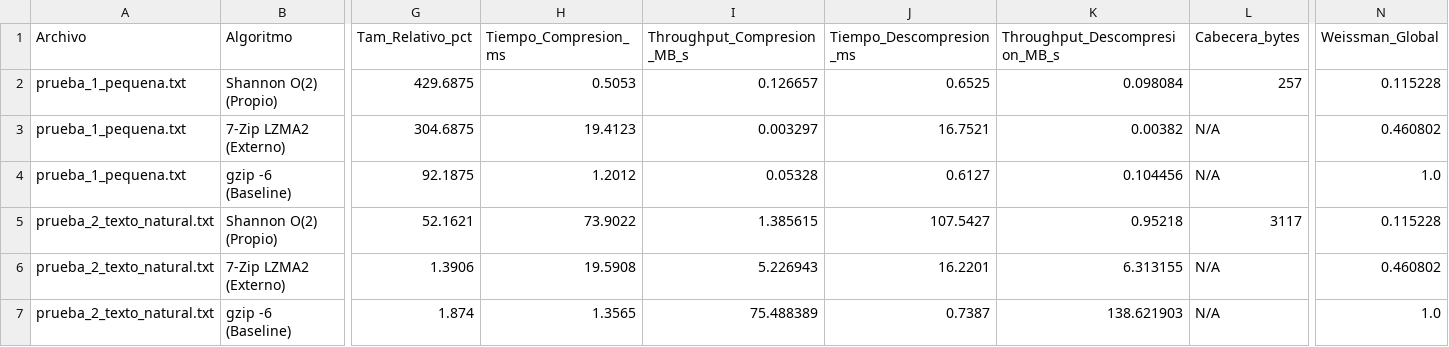
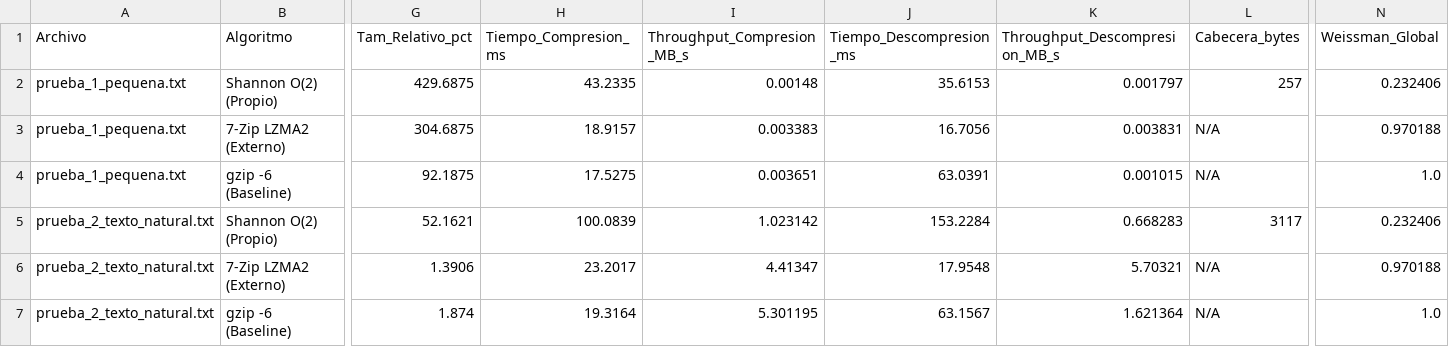
Before and after one commit to snti1/TDI-Practico-2, a CSV file: Practico de maquina/results/benchmark_results.csv, drawn as a sheet; only a part is shown, gaps mark what is left out; the diff covers the shown part only; the diff names each change by its address in the sheet, - before the commit and + after, or states it on an @@ line.

Commit message:
refactor de benchmark.py

```diff
--- a/Practico de maquina/results/benchmark_results.csv
+++ b/Practico de maquina/results/benchmark_results.csv
-H2 (Tiempo_Compresion_ms): 0.5053
+H2 (Tiempo_Compresion_ms): 43.2335
-I2 (Throughput_Compresion_MB_s): 0.126657
+I2 (Throughput_Compresion_MB_s): 0.00148
-J2 (Tiempo_Descompresion_ms): 0.6525
+J2 (Tiempo_Descompresion_ms): 35.6153
-K2 (Throughput_Descompresion_MB_s): 0.098084
+K2 (Throughput_Descompresion_MB_s): 0.001797
-N2 (Weissman_Global): 0.115228
+N2 (Weissman_Global): 0.232406
-H3 (Tiempo_Compresion_ms): 19.4123
+H3 (Tiempo_Compresion_ms): 18.9157
-I3 (Throughput_Compresion_MB_s): 0.003297
+I3 (Throughput_Compresion_MB_s): 0.003383
-J3 (Tiempo_Descompresion_ms): 16.7521
+J3 (Tiempo_Descompresion_ms): 16.7056
-K3 (Throughput_Descompresion_MB_s): 0.00382
+K3 (Throughput_Descompresion_MB_s): 0.003831
-N3 (Weissman_Global): 0.460802
+N3 (Weissman_Global): 0.970188
-H4 (Tiempo_Compresion_ms): 1.2012
+H4 (Tiempo_Compresion_ms): 17.5275
-I4 (Throughput_Compresion_MB_s): 0.05328
+I4 (Throughput_Compresion_MB_s): 0.003651
-J4 (Tiempo_Descompresion_ms): 0.6127
+J4 (Tiempo_Descompresion_ms): 63.0391
-K4 (Throughput_Descompresion_MB_s): 0.104456
+K4 (Throughput_Descompresion_MB_s): 0.001015
-H5 (Tiempo_Compresion_ms): 73.9022
+H5 (Tiempo_Compresion_ms): 100.0839
-I5 (Throughput_Compresion_MB_s): 1.385615
+I5 (Throughput_Compresion_MB_s): 1.023142
-J5 (Tiempo_Descompresion_ms): 107.5427
+J5 (Tiempo_Descompresion_ms): 153.2284
-K5 (Throughput_Descompresion_MB_s): 0.95218
+K5 (Throughput_Descompresion_MB_s): 0.668283
-N5 (Weissman_Global): 0.115228
+N5 (Weissman_Global): 0.232406
-H6 (Tiempo_Compresion_ms): 19.5908
+H6 (Tiempo_Compresion_ms): 23.2017
-I6 (Throughput_Compresion_MB_s): 5.226943
+I6 (Throughput_Compresion_MB_s): 4.41347
-J6 (Tiempo_Descompresion_ms): 16.2201
+J6 (Tiempo_Descompresion_ms): 17.9548
-K6 (Throughput_Descompresion_MB_s): 6.313155
+K6 (Throughput_Descompresion_MB_s): 5.70321
-N6 (Weissman_Global): 0.460802
+N6 (Weissman_Global): 0.970188
-H7 (Tiempo_Compresion_ms): 1.3565
+H7 (Tiempo_Compresion_ms): 19.3164
-I7 (Throughput_Compresion_MB_s): 75.488389
+I7 (Throughput_Compresion_MB_s): 5.301195
-J7 (Tiempo_Descompresion_ms): 0.7387
+J7 (Tiempo_Descompresion_ms): 63.1567
-K7 (Throughput_Descompresion_MB_s): 138.621903
+K7 (Throughput_Descompresion_MB_s): 1.621364
```
Also changed, not shown: 32 edited cells elsewhere in this file, 8 other files.
